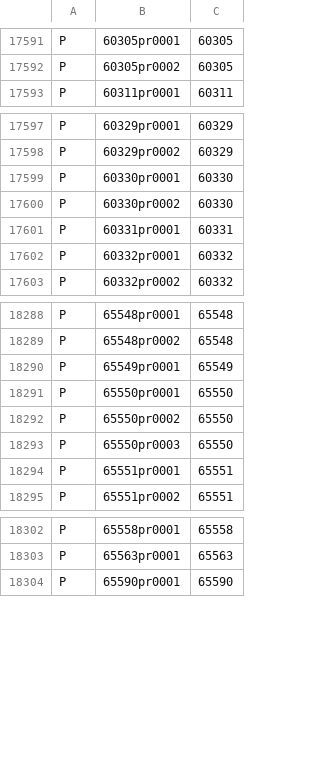
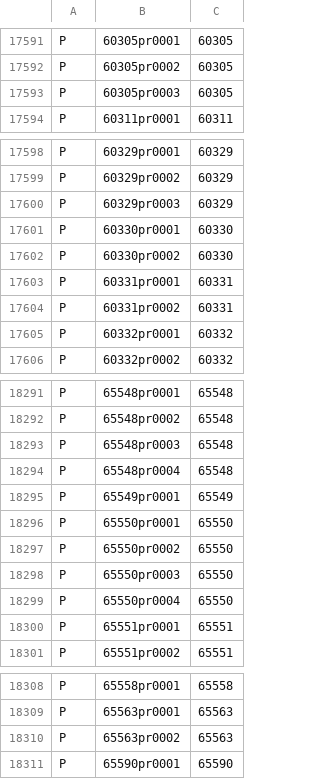
Before and after one commit to ojuuji/rbmerge, a CSV file: tables/rbm_part_relationships.csv, drawn as a sheet; only a part is shown, gaps mark what is left out; the diff names each change by its address in the sheet, - before the commit and + after, or states it on an @@ line.

```diff
--- a/tables/rbm_part_relationships.csv
+++ b/tables/rbm_part_relationships.csv
+row 17593: P | 60305pr0003 | 60305
+row 17600: P | 60329pr0003 | 60329
+row 17604: P | 60331pr0002 | 60331
+row 18293: P | 65548pr0003 | 65548
+row 18294: P | 65548pr0004 | 65548
+row 18299: P | 65550pr0004 | 65550
+row 18310: P | 65563pr0002 | 65563
```
